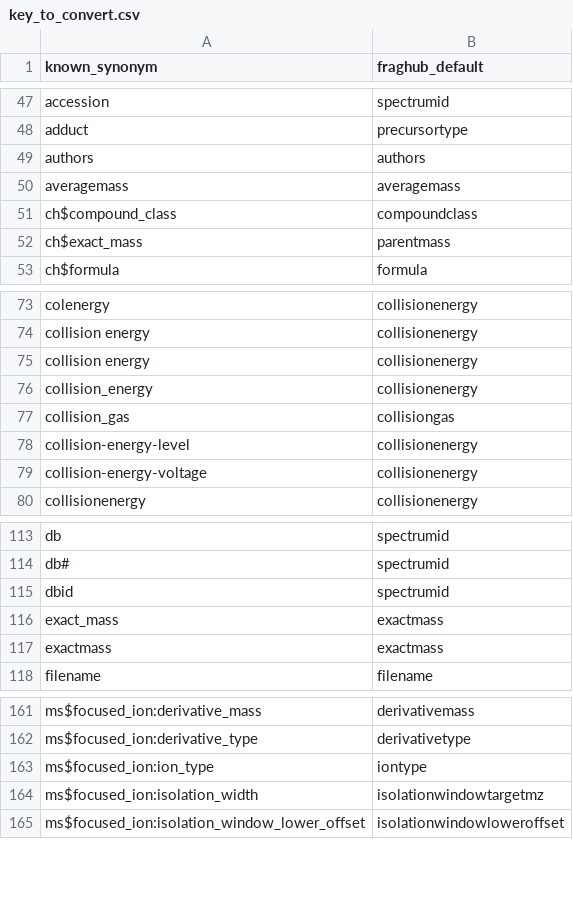
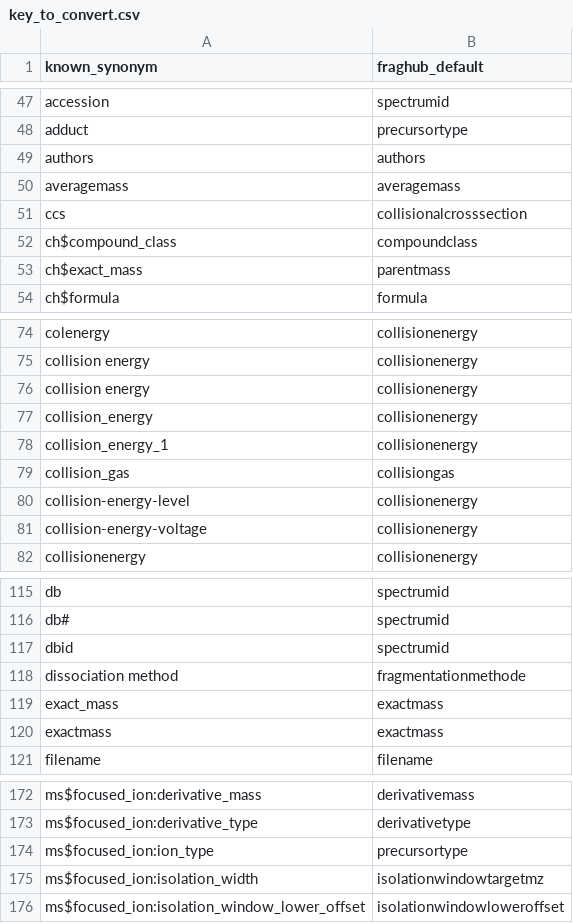
Before and after one commit to ADablanc/FragHub, a CSV file: datas/key_to_convert.csv, drawn as a sheet; only a part is shown, gaps mark what is left out; the diff covers the shown part only.

```diff
--- a/datas/key_to_convert.csv
+++ b/datas/key_to_convert.csv
@@ -50,2 +50,3 @@ authors;authors
 averagemass;averagemass
+ccs;collisionalcrosssection
 ch$compound_class;compoundclass
@@ -76,2 +77,3 @@ collision energy;collisionenergy
 collision_energy;collisionenergy
+collision_energy_1;collisionenergy
 collision_gas;collisiongas
@@ -115,2 +117,3 @@ db#;spectrumid
 dbid;spectrumid
+dissociation method;fragmentationmethode
 exact_mass;exactmass
@@ -162,3 +173,3 @@ ms$focused_ion:derivative_mass;derivativemass
 ms$focused_ion:derivative_type;derivativetype
-ms$focused_ion:ion_type;iontype
+ms$focused_ion:ion_type;precursortype
 ms$focused_ion:isolation_width;isolationwindowtargetmz
```
Also changed, not shown: 10 added rows elsewhere in this file, 21 other files.
